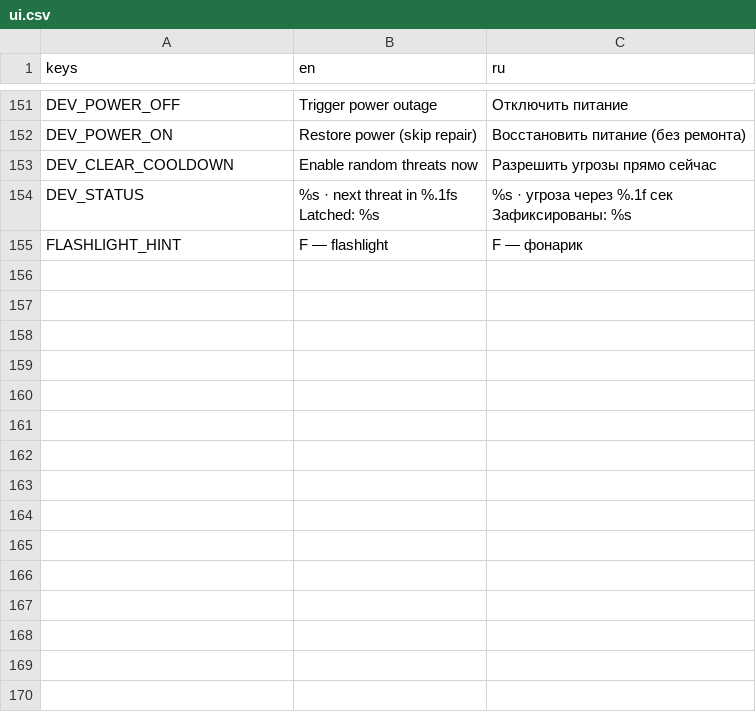
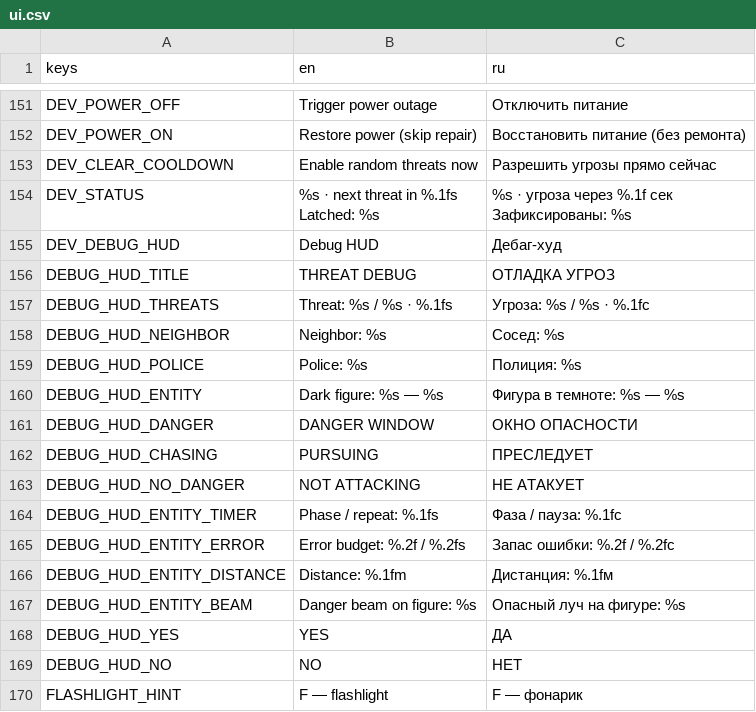
Before and after one commit to likhorada/SibGameJam_Autumn, a CSV file: data/translations/ui.csv, drawn as a sheet; only a part is shown, gaps mark what is left out; the diff names each change by its address in the sheet, - before the commit and + after, or states it on an @@ line.

Commit message:
Checkpoint enemy threats, outage behavior, audio and regression tests

```diff
--- a/data/translations/ui.csv
+++ b/data/translations/ui.csv
+row 155: DEV_DEBUG_HUD | Debug HUD | Дебаг-худ
+row 156: DEBUG_HUD_TITLE | THREAT DEBUG | ОТЛАДКА УГРОЗ
+row 157: DEBUG_HUD_THREATS | Threat: %s / %s · %.1fs | Угроза: %s / %s · %.1fс
+row 158: DEBUG_HUD_NEIGHBOR | Neighbor: %s | Сосед: %s
+row 159: DEBUG_HUD_POLICE | Police: %s | Полиция: %s
+row 160: DEBUG_HUD_ENTITY | Dark figure: %s — %s | Фигура в темноте: %s — %s
+row 161: DEBUG_HUD_DANGER | DANGER WINDOW | ОКНО ОПАСНОСТИ
+row 162: DEBUG_HUD_CHASING | PURSUING | ПРЕСЛЕДУЕТ
+row 163: DEBUG_HUD_NO_DANGER | NOT ATTACKING | НЕ АТАКУЕТ
+row 164: DEBUG_HUD_ENTITY_TIMER | Phase / repeat: %.1fs | Фаза / пауза: %.1fс
+row 165: DEBUG_HUD_ENTITY_ERROR | Error budget: %.2f / %.2fs | Запас ошибки: %.2f / %.2fс
+row 166: DEBUG_HUD_ENTITY_DISTANCE | Distance: %.1fm | Дистанция: %.1fм
+row 167: DEBUG_HUD_ENTITY_BEAM | Danger beam on figure: %s | Опасный луч на фигуре: %s
+row 168: DEBUG_HUD_YES | YES | ДА
+row 169: DEBUG_HUD_NO | NO | НЕТ
```
Also changed, not shown: 37 other files.
